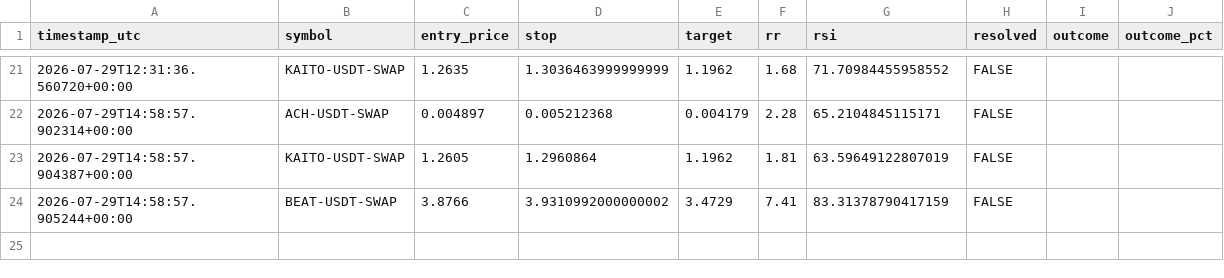
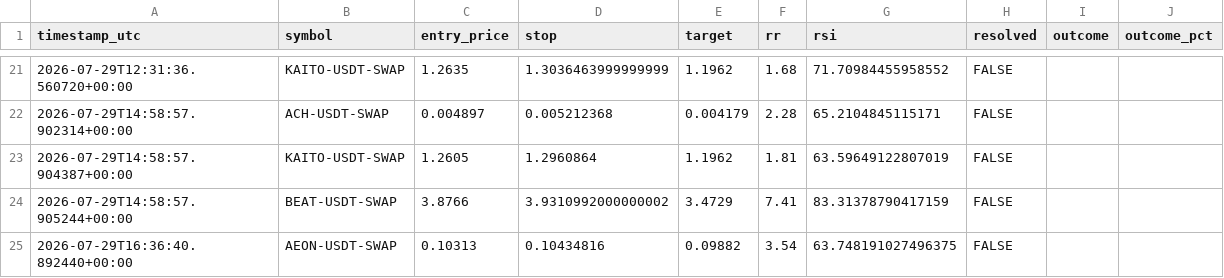
Before and after one commit to beceriksi/pailesortbulan, a CSV file: signals_log.csv, drawn as a sheet; only a part is shown, gaps mark what is left out; the diff names each change by its address in the sheet, - before the commit and + after, or states it on an @@ line.

```diff
--- a/signals_log.csv
+++ b/signals_log.csv
+row 25: 2026-07-29T16:36:40.892440+00:00 | AEON-USDT-SWAP | 0.10313 | 0.10434816 | 0.09882 | 3.54 | 63.748191027496375 | FALSE
```
